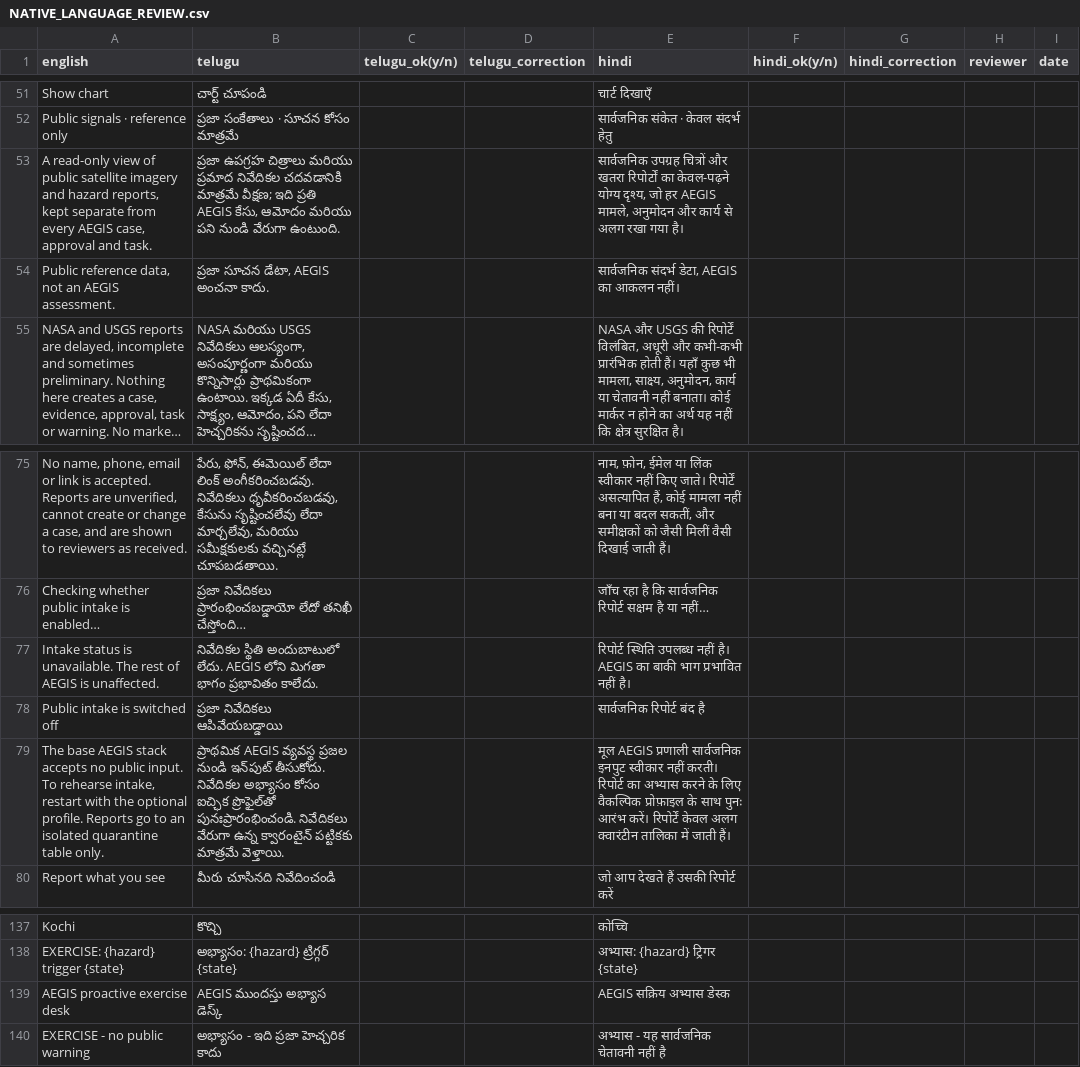
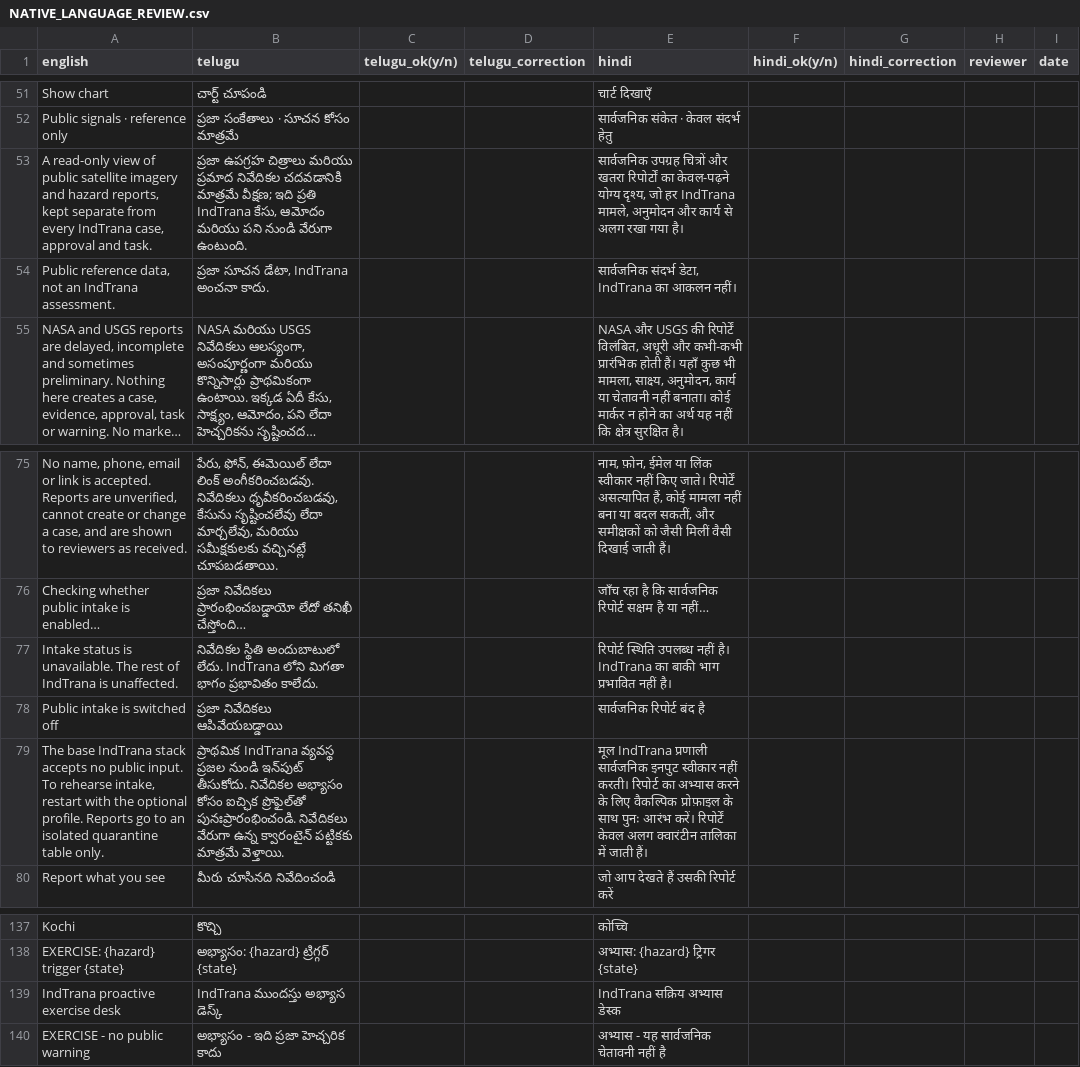
Before and after one commit to adityapuppala1/AI-Project-AEGIS, a CSV file: docs/NATIVE_LANGUAGE_REVIEW.csv, drawn as a sheet; only a part is shown, gaps mark what is left out; long unchanged cells end in …; removed rows and columns are numbered as before the commit, all else as after; the diff names each change by its address in the sheet, - before the commit and + after, or states it on an @@ line.

Commit message:
feat: every outgoing communication carries IndTrana (CAP template v2, email sender name, download names, User-Agent); local sign-in provider display names; docs: handoff round 20

```diff
--- a/docs/NATIVE_LANGUAGE_REVIEW.csv
+++ b/docs/NATIVE_LANGUAGE_REVIEW.csv
-A53 (english): …from every AEGIS case, approval…
+A53 (english): …from every IndTrana case, approval…
-B53 (telugu): …ఇది ప్రతి AEGIS కేసు, ఆమోదం…
+B53 (telugu): …ఇది ప్రతి IndTrana కేసు, ఆమోదం…
-E53 (hindi): …जो हर AEGIS मामले, अनुमोदन…
+E53 (hindi): …जो हर IndTrana मामले, अनुमोदन…
-A54 (english): …not an AEGIS assessment.
+A54 (english): …not an IndTrana assessment.
-B54 (telugu): ప్రజా సూచన డేటా, AEGIS అంచనా కాదు.
+B54 (telugu): ప్రజా సూచన డేటా, IndTrana అంచనా కాదు.
-E54 (hindi): सार्वजनिक संदर्भ डेटा, AEGIS का आकलन नहीं।
+E54 (hindi): सार्वजनिक संदर्भ डेटा, IndTrana का आकलन नहीं।
-A77 (english): …rest of AEGIS is unaffected.
+A77 (english): …rest of IndTrana is unaffected.
-B77 (telugu): …అందుబాటులో లేదు. AEGIS లోని మిగతా…
+B77 (telugu): …అందుబాటులో లేదు. IndTrana లోని మిగతా…
-E77 (hindi): …नहीं है। AEGIS का बाकी…
+E77 (hindi): …नहीं है। IndTrana का बाकी…
-A79 (english): The base AEGIS stack accepts…
+A79 (english): The base IndTrana stack accepts…
-B79 (telugu): ప్రాథమిక AEGIS వ్యవస్థ ప్రజల…
+B79 (telugu): ప్రాథమిక IndTrana వ్యవస్థ ప్రజల…
-E79 (hindi): मूल AEGIS प्रणाली सार्वजनिक…
+E79 (hindi): मूल IndTrana प्रणाली सार्वजनिक…
-row 139: AEGIS proactive exercise desk | AEGIS ముందస్తు అభ్యాస డెస్క్ |  |  | AEGIS सक्रिय अभ्यास डेस्क
+row 139: IndTrana proactive exercise desk | IndTrana ముందస్తు అభ్యాస డెస్క్ |  |  | IndTrana सक्रिय अभ्यास डेस्क
```
Also changed, not shown: 35 other files.
